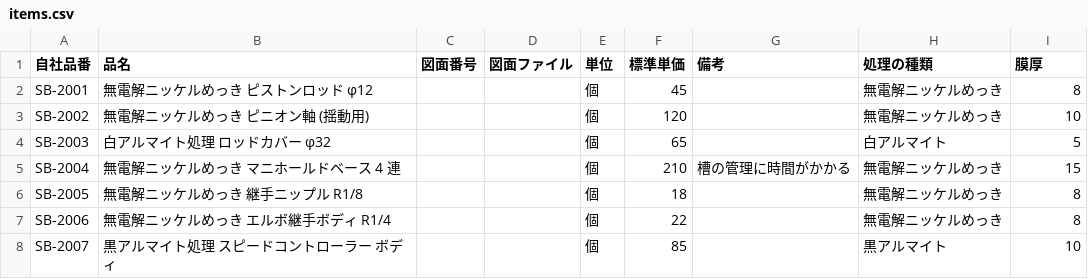
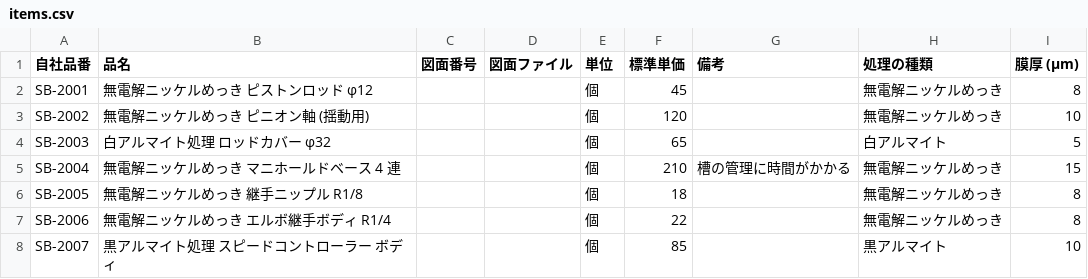
Before and after one commit to kishii-py/seizou, a CSV file: examples/companies/b_plating/items.csv, drawn as a sheet; only a part is shown.

```diff
--- a/examples/companies/b_plating/items.csv
+++ b/examples/companies/b_plating/items.csv
@@ -1,2 +1,2 @@
-自社品番,品名,図面番号,図面ファイル,単位,標準単価,備考,処理の種類,膜厚
+自社品番,品名,図面番号,図面ファイル,単位,標準単価,備考,処理の種類,膜厚 (μm)
 SB-2001,無電解ニッケルめっき ピストンロッド φ12,,,個,45,,無電解ニッケルめっき,8
```
Also changed, not shown: 12 other files.
